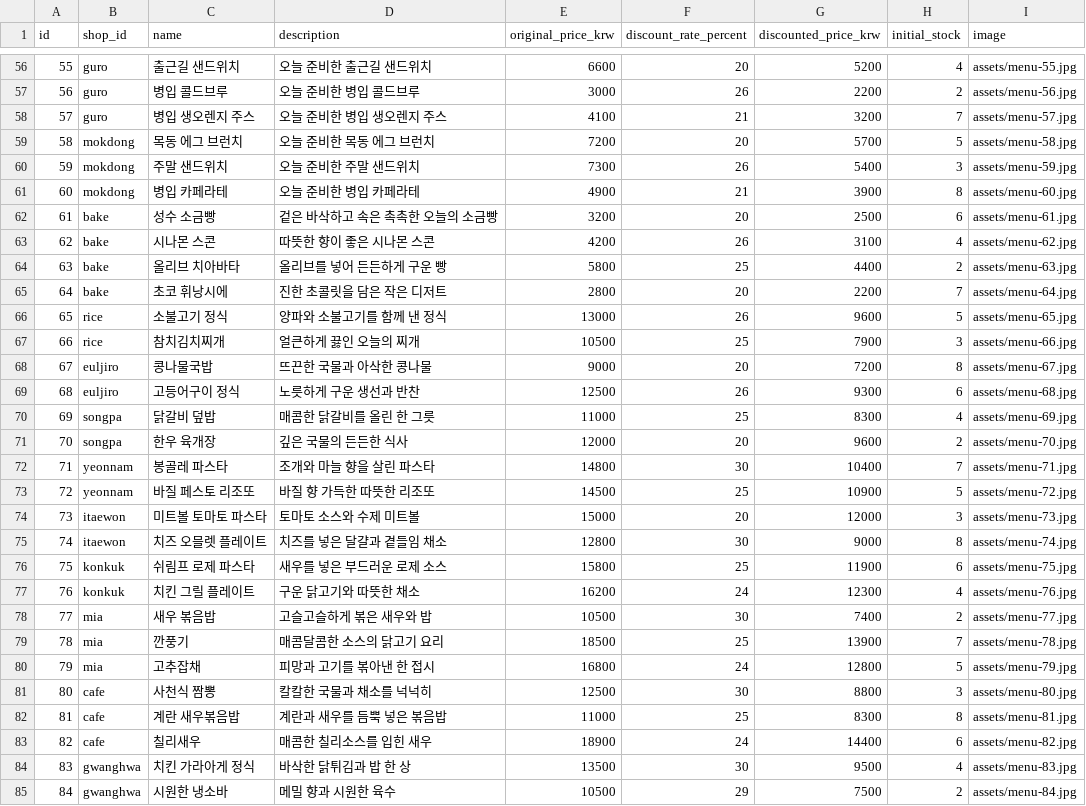
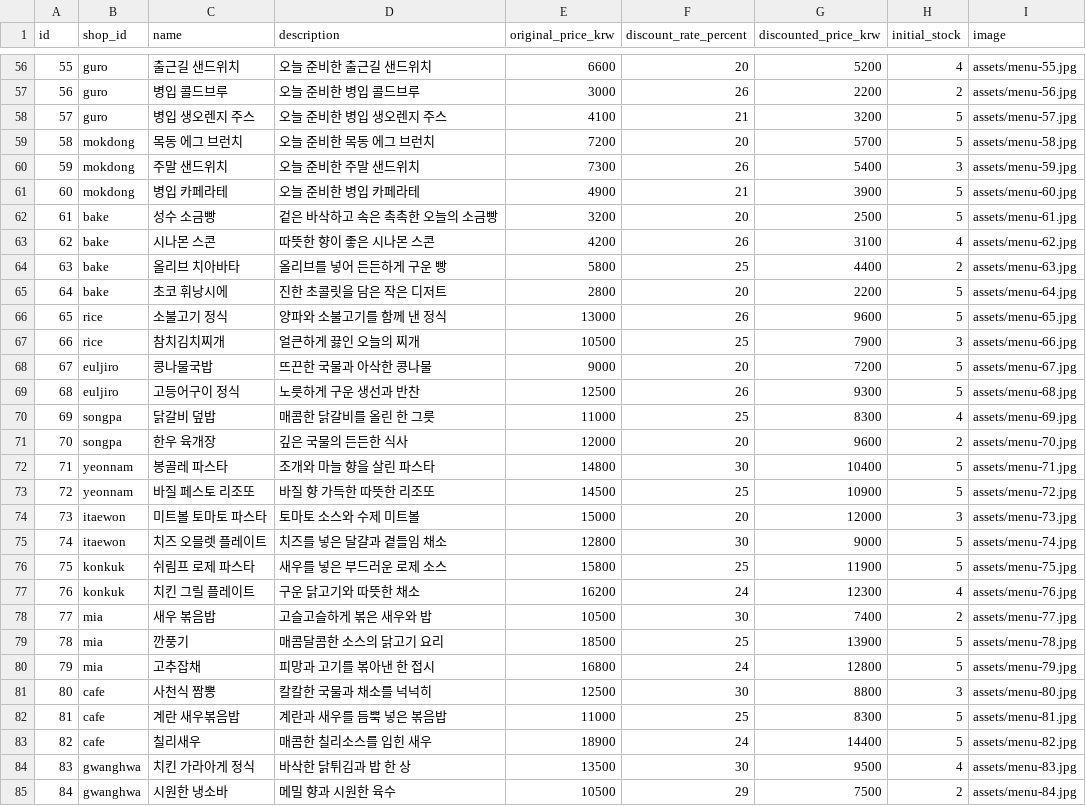
Before and after one commit to zkfmxkszkfmxkszkfmxks-cmd/8pm, a CSV file: db/csv/menus.csv, drawn as a sheet; only a part is shown, gaps mark what is left out; the diff covers the shown part only.

```diff
--- a/db/csv/menus.csv
+++ b/db/csv/menus.csv
@@ -57,28 +57,28 @@
 56,guro,병입 콜드브루,오늘 준비한 병입 콜드브루,3000,26,2200,2,assets/menu-56.jpg
-57,guro,병입 생오렌지 주스,오늘 준비한 병입 생오렌지 주스,4100,21,3200,7,assets/menu-57.jpg
+57,guro,병입 생오렌지 주스,오늘 준비한 병입 생오렌지 주스,4100,21,3200,5,assets/menu-57.jpg
 58,mokdong,목동 에그 브런치,오늘 준비한 목동 에그 브런치,7200,20,5700,5,assets/menu-58.jpg
 59,mokdong,주말 샌드위치,오늘 준비한 주말 샌드위치,7300,26,5400,3,assets/menu-59.jpg
-60,mokdong,병입 카페라테,오늘 준비한 병입 카페라테,4900,21,3900,8,assets/menu-60.jpg
-61,bake,성수 소금빵,겉은 바삭하고 속은 촉촉한 오늘의 소금빵,3200,20,2500,6,assets/menu-61.jpg
+60,mokdong,병입 카페라테,오늘 준비한 병입 카페라테,4900,21,3900,5,assets/menu-60.jpg
+61,bake,성수 소금빵,겉은 바삭하고 속은 촉촉한 오늘의 소금빵,3200,20,2500,5,assets/menu-61.jpg
 62,bake,시나몬 스콘,따뜻한 향이 좋은 시나몬 스콘,4200,26,3100,4,assets/menu-62.jpg
 63,bake,올리브 치아바타,올리브를 넣어 든든하게 구운 빵,5800,25,4400,2,assets/menu-63.jpg
-64,bake,초코 휘낭시에,진한 초콜릿을 담은 작은 디저트,2800,20,2200,7,assets/menu-64.jpg
+64,bake,초코 휘낭시에,진한 초콜릿을 담은 작은 디저트,2800,20,2200,5,assets/menu-64.jpg
 65,rice,소불고기 정식,양파와 소불고기를 함께 낸 정식,13000,26,9600,5,assets/menu-65.jpg
 66,rice,참치김치찌개,얼큰하게 끓인 오늘의 찌개,10500,25,7900,3,assets/menu-66.jpg
-67,euljiro,콩나물국밥,뜨끈한 국물과 아삭한 콩나물,9000,20,7200,8,assets/menu-67.jpg
-68,euljiro,고등어구이 정식,노릇하게 구운 생선과 반찬,12500,26,9300,6,assets/menu-68.jpg
+67,euljiro,콩나물국밥,뜨끈한 국물과 아삭한 콩나물,9000,20,7200,5,assets/menu-67.jpg
+68,euljiro,고등어구이 정식,노릇하게 구운 생선과 반찬,12500,26,9300,5,assets/menu-68.jpg
 69,songpa,닭갈비 덮밥,매콤한 닭갈비를 올린 한 그릇,11000,25,8300,4,assets/menu-69.jpg
 70,songpa,한우 육개장,깊은 국물의 든든한 식사,12000,20,9600,2,assets/menu-70.jpg
-71,yeonnam,봉골레 파스타,조개와 마늘 향을 살린 파스타,14800,30,10400,7,assets/menu-71.jpg
+71,yeonnam,봉골레 파스타,조개와 마늘 향을 살린 파스타,14800,30,10400,5,assets/menu-71.jpg
 72,yeonnam,바질 페스토 리조또,바질 향 가득한 따뜻한 리조또,14500,25,10900,5,assets/menu-72.jpg
 73,itaewon,미트볼 토마토 파스타,토마토 소스와 수제 미트볼,15000,20,12000,3,assets/menu-73.jpg
-74,itaewon,치즈 오믈렛 플레이트,치즈를 넣은 달걀과 곁들임 채소,12800,30,9000,8,assets/menu-74.jpg
-75,konkuk,쉬림프 로제 파스타,새우를 넣은 부드러운 로제 소스,15800,25,11900,6,assets/menu-75.jpg
+74,itaewon,치즈 오믈렛 플레이트,치즈를 넣은 달걀과 곁들임 채소,12800,30,9000,5,assets/menu-74.jpg
+75,konkuk,쉬림프 로제 파스타,새우를 넣은 부드러운 로제 소스,15800,25,11900,5,assets/menu-75.jpg
 76,konkuk,치킨 그릴 플레이트,구운 닭고기와 따뜻한 채소,16200,24,12300,4,assets/menu-76.jpg
 77,mia,새우 볶음밥,고슬고슬하게 볶은 새우와 밥,10500,30,7400,2,assets/menu-77.jpg
-78,mia,깐풍기,매콤달콤한 소스의 닭고기 요리,18500,25,13900,7,assets/menu-78.jpg
+78,mia,깐풍기,매콤달콤한 소스의 닭고기 요리,18500,25,13900,5,assets/menu-78.jpg
 79,mia,고추잡채,피망과 고기를 볶아낸 한 접시,16800,24,12800,5,assets/menu-79.jpg
 80,cafe,사천식 짬뽕,칼칼한 국물과 채소를 넉넉히,12500,30,8800,3,assets/menu-80.jpg
-81,cafe,계란 새우볶음밥,계란과 새우를 듬뿍 넣은 볶음밥,11000,25,8300,8,assets/menu-81.jpg
-82,cafe,칠리새우,매콤한 칠리소스를 입힌 새우,18900,24,14400,6,assets/menu-82.jpg
+81,cafe,계란 새우볶음밥,계란과 새우를 듬뿍 넣은 볶음밥,11000,25,8300,5,assets/menu-81.jpg
+82,cafe,칠리새우,매콤한 칠리소스를 입힌 새우,18900,24,14400,5,assets/menu-82.jpg
 83,gwanghwa,치킨 가라아게 정식,바삭한 닭튀김과 밥 한 상,13500,30,9500,4,assets/menu-83.jpg
```
Also changed, not shown: 32 edited cells elsewhere in this file, db/csv/shops.csv, 7 other files.
